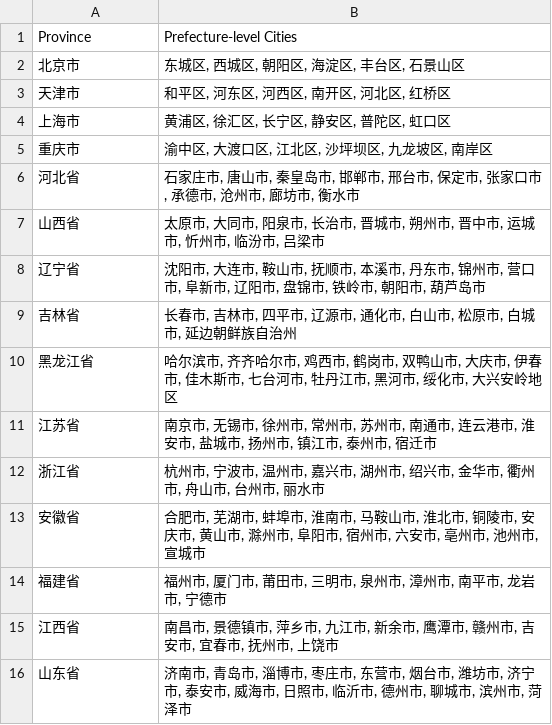
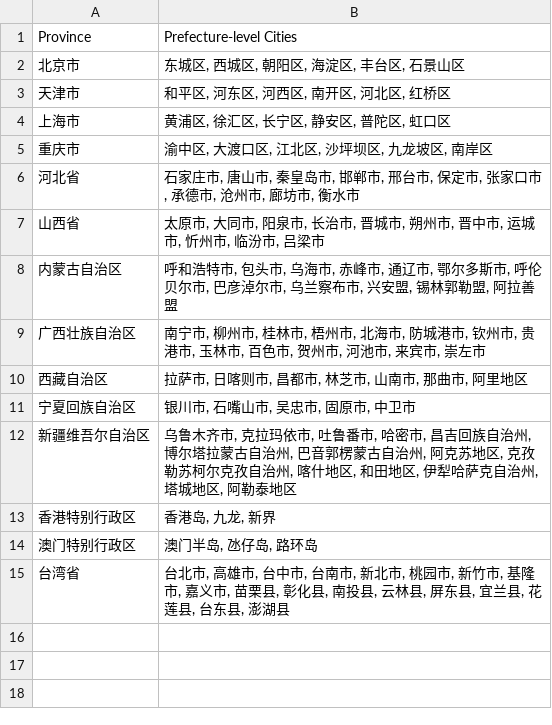
Before and after one commit to MoKinLee/Statics, a CSV file: Province_Prefecture-level City.csv, drawn as a sheet; removed rows and columns are numbered as before the commit, all else as after; the diff names each change by its address in the sheet, - before the commit and + after, or states it on an @@ line.

Commit message:
Update Province_Prefecture-level City.csv

```diff
--- a/Province_Prefecture-level City.csv
+++ b/Province_Prefecture-level City.csv
-row 8: 辽宁省 | 沈阳市, 大连市, 鞍山市, 抚顺市, 本溪市, 丹东市, 锦州市, 营口市, 阜新市, 辽阳市, 盘锦市, 铁岭市, 朝阳市, 葫芦岛市
-row 9: 吉林省 | 长春市, 吉林市, 四平市, 辽源市, 通化市, 白山市, 松原市, 白城市, 延边朝鲜族自治州
-row 10: 黑龙江省 | 哈尔滨市, 齐齐哈尔市, 鸡西市, 鹤岗市, 双鸭山市, 大庆市, 伊春市, 佳木斯市, 七台河市, 牡丹江市, 黑河市, 绥化市, 大兴安岭地区
-row 11: 江苏省 | 南京市, 无锡市, 徐州市, 常州市, 苏州市, 南通市, 连云港市, 淮安市, 盐城市, 扬州市, 镇江市, 泰州市, 宿迁市
-row 12: 浙江省 | 杭州市, 宁波市, 温州市, 嘉兴市, 湖州市, 绍兴市, 金华市, 衢州市, 舟山市, 台州市, 丽水市
-row 13: 安徽省 | 合肥市, 芜湖市, 蚌埠市, 淮南市, 马鞍山市, 淮北市, 铜陵市, 安庆市, 黄山市, 滁州市, 阜阳市, 宿州市, 六安市, 亳州市, 池州市, 宣城市
-row 14: 福建省 | 福州市, 厦门市, 莆田市, 三明市, 泉州市, 漳州市, 南平市, 龙岩市, 宁德市
-row 15: 江西省 | 南昌市, 景德镇市, 萍乡市, 九江市, 新余市, 鹰潭市, 赣州市, 吉安市, 宜春市, 抚州市, 上饶市
-row 16: 山东省 | 济南市, 青岛市, 淄博市, 枣庄市, 东营市, 烟台市, 潍坊市, 济宁市, 泰安市, 威海市, 日照市, 临沂市, 德州市, 聊城市, 滨州市, 菏泽市
+row 8: 内蒙古自治区 | 呼和浩特市, 包头市, 乌海市, 赤峰市, 通辽市, 鄂尔多斯市, 呼伦贝尔市, 巴彦淖尔市, 乌兰察布市, 兴安盟, 锡林郭勒盟, 阿拉善盟
+row 9: 广西壮族自治区 | 南宁市, 柳州市, 桂林市, 梧州市, 北海市, 防城港市, 钦州市, 贵港市, 玉林市, 百色市, 贺州市, 河池市, 来宾市, 崇左市
+row 10: 西藏自治区 | 拉萨市, 日喀则市, 昌都市, 林芝市, 山南市, 那曲市, 阿里地区
+row 11: 宁夏回族自治区 | 银川市, 石嘴山市, 吴忠市, 固原市, 中卫市
+row 12: 新疆维吾尔自治区 | 乌鲁木齐市, 克拉玛依市, 吐鲁番市, 哈密市, 昌吉回族自治州, 博尔塔拉蒙古自治州, 巴音郭楞蒙古自治州, 阿克苏地区, 克孜勒苏柯尔克孜自治州, 喀什地区, 和田地区, 伊犁哈萨克自治州, 塔城地区, 阿勒泰地区
+row 13: 香港特别行政区 | 香港岛, 九龙, 新界
+row 14: 澳门特别行政区 | 澳门半岛, 氹仔岛, 路环岛
+row 15: 台湾省 | 台北市, 高雄市, 台中市, 台南市, 新北市, 桃园市, 新竹市, 基隆市, 嘉义市, 苗栗县, 彰化县, 南投县, 云林县, 屏东县, 宜兰县, 花莲县, 台东县, 澎湖县
```
